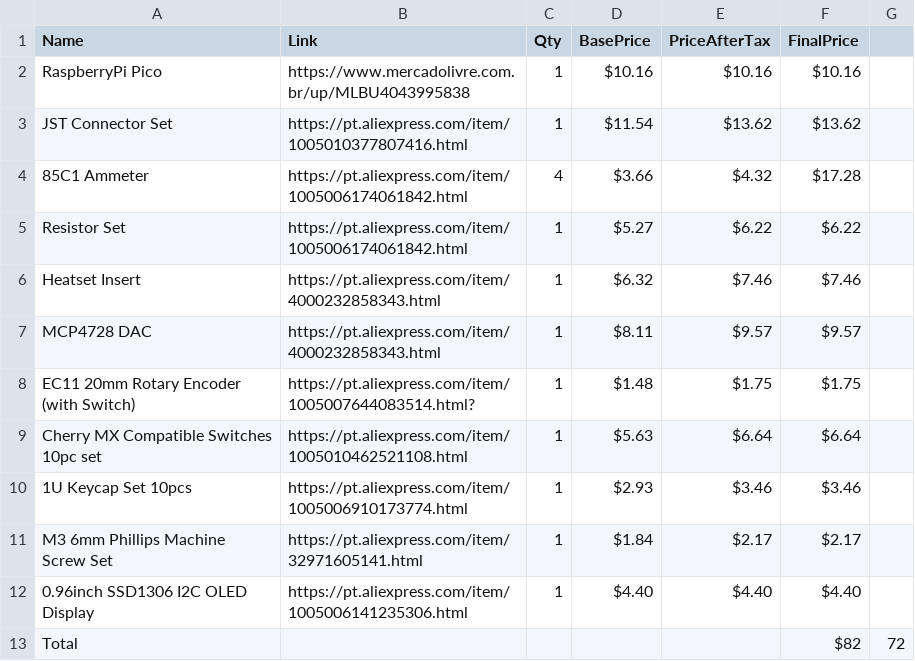
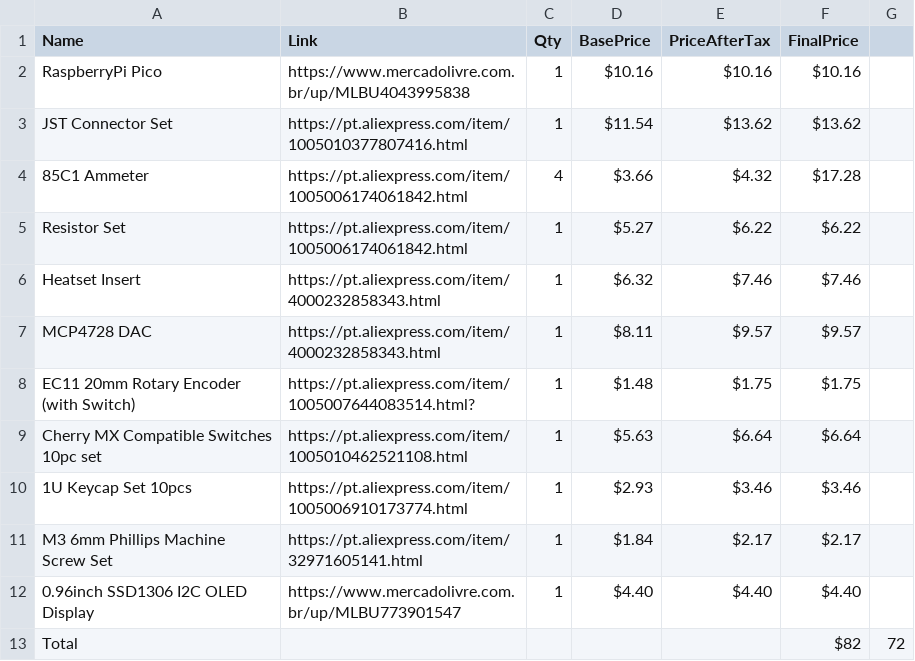
Before and after one commit to Mircas001/AnaDash, a CSV file: finalBOM.csv, drawn as a sheet.

Commit message:
fix another mistake in the bom

```diff
--- a/finalBOM.csv
+++ b/finalBOM.csv
@@ -11,3 +11,3 @@ Cherry MX Compatible Switches 10pc set,https://pt.aliexpress.com/item/1005010462
 M3 6mm Phillips Machine Screw Set,https://pt.aliexpress.com/item/32971605141.html,1,$1.84 ,$2.17 ,$2.17
-0.96inch SSD1306 I2C OLED Display,https://pt.aliexpress.com/item/1005006141235306.html,1,$4.40 ,$4.40 ,$4.40
+0.96inch SSD1306 I2C OLED Display,https://www.mercadolivre.com.br/up/MLBU773901547,1,$4.40 ,$4.40 ,$4.40
 Total,,,,,$82,72
```
